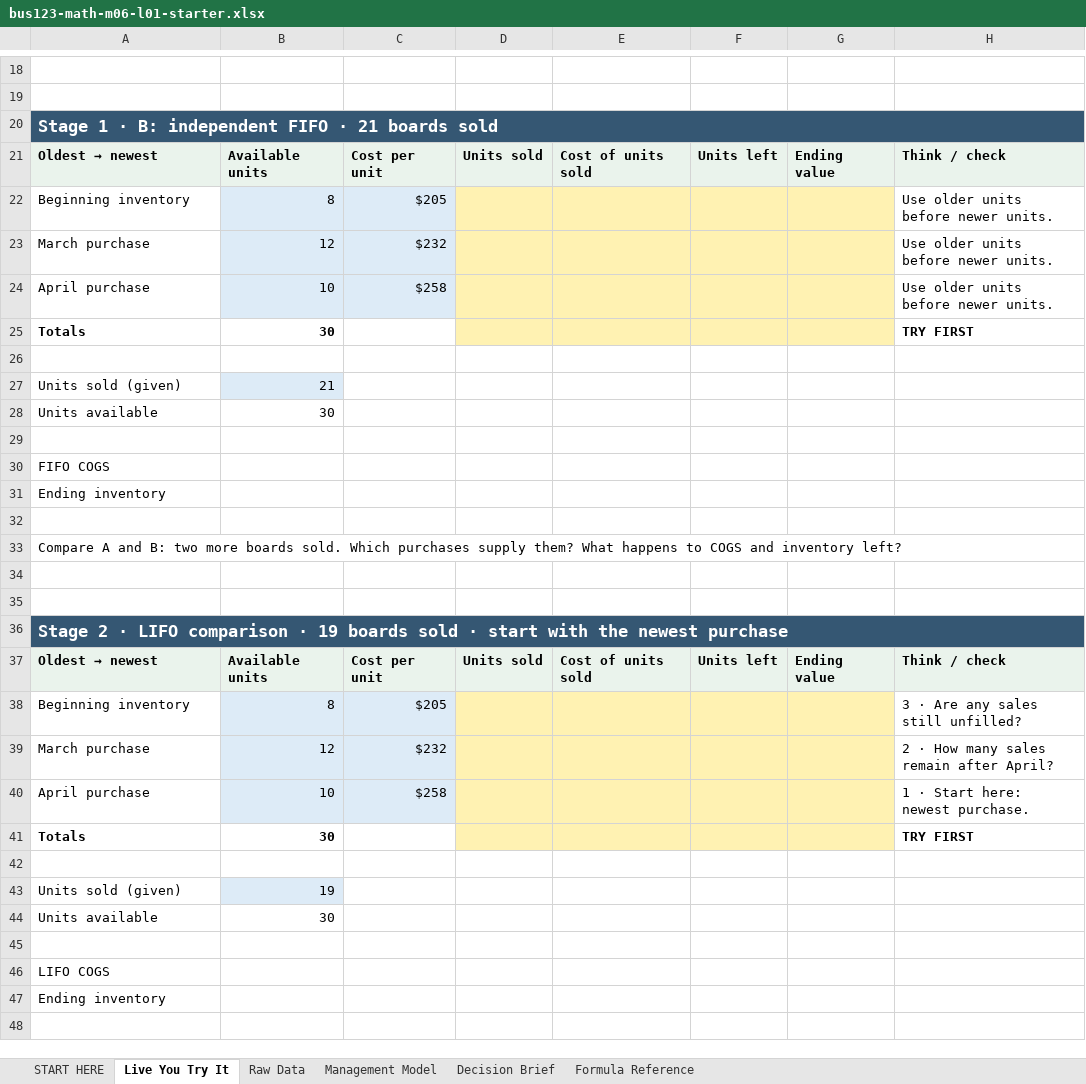
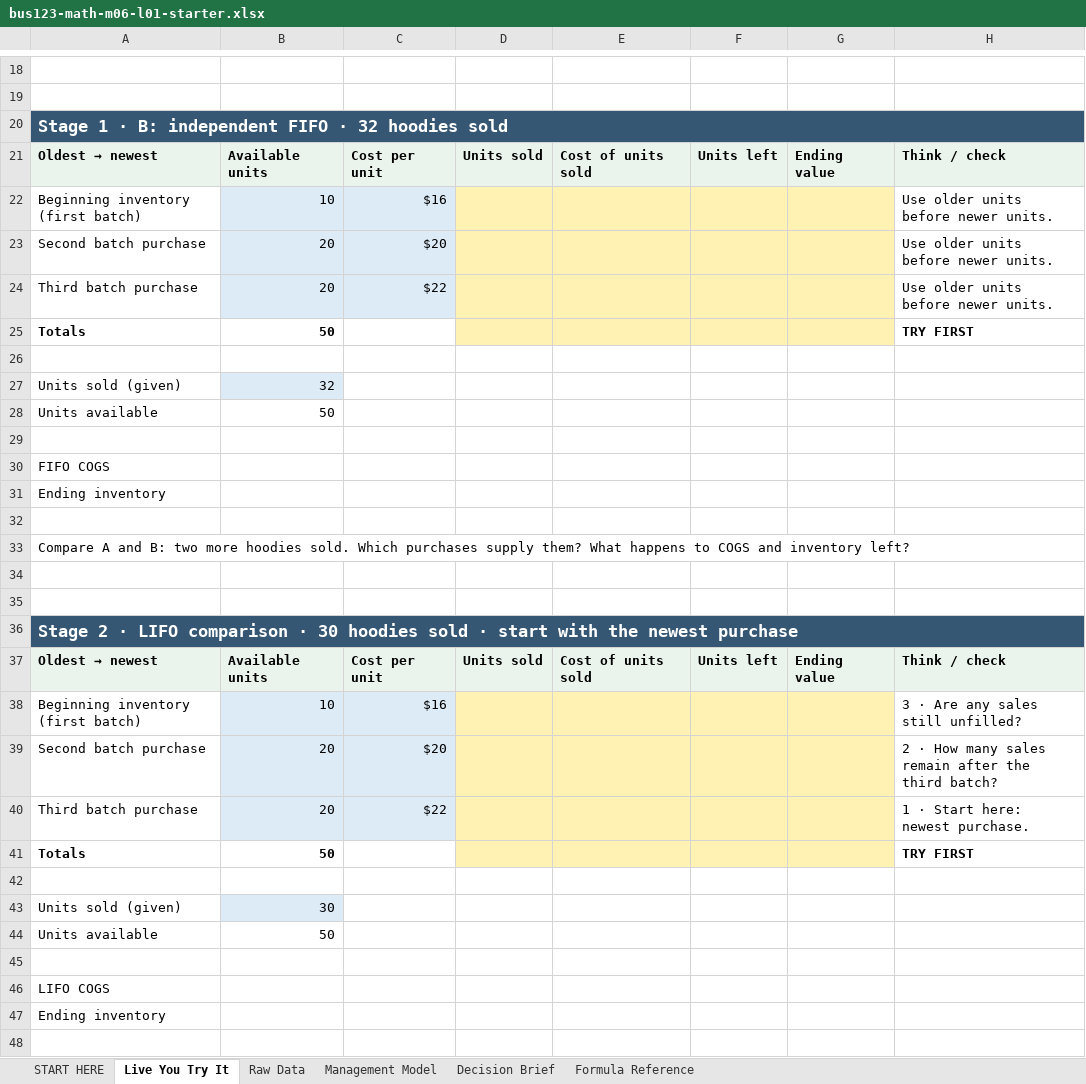
Before and after one commit to bevitts-design/BUS123-Solving-Business-Problems-with-Technology, an Excel workbook: MATH/M06/bus123-math-m06-l01-starter.xlsx, sheet Live You Try It, drawn as a sheet; only a part is shown, gaps mark what is left out; values as stored, in another font and other column widths than the file's, no borders; conditional formats not drawn; removed rows and columns are numbered as before the commit, all else as after; the diff covers the shown part only; the diff names each change by its address in the sheet, - before the commit and + after, or states it on an @@ line.

```diff
--- a/MATH/M06/bus123-math-m06-l01-starter.xlsx (sheet Live You Try It)
+++ b/MATH/M06/bus123-math-m06-l01-starter.xlsx (sheet Live You Try It)
-A20: …FIFO · 21 boards sold
+A20: …FIFO · 32 hoodies sold
-row 22: Beginning inventory | 8 | $205 |  |  |  |  | Use older units before newer units.
-row 23: March purchase | 12 | $232 |  |  |  |  | Use older units before newer units.
-A22: April purchase
+A22: Beginning inventory (first batch)
-C22: $258
+C22: $16
+row 23: Second batch purchase | 20 | $20 |  |  |  |  | Use older units before newer units.
+row 24: Third batch purchase | 20 | $22 |  |  |  |  | Use older units before newer units.
-B25: 30
+B25: 50
-B27: 21
+B27: 32
-B28: 30
+B28: 50
-A33: …two more boards sold. Which…
+A33: …two more hoodies sold. Which…
-A36: …comparison · 19 boards sold ·…
+A36: …comparison · 30 hoodies sold ·…
-row 38: Beginning inventory | 8 | $205 |  |  |  |  | 3 · Are any sales still unfilled?
-row 39: March purchase | 12 | $232 |  |  |  |  | 2 · How many sales remain after April?
-row 40: April purchase | 10 | $258 |  |  |  |  | 1 · Start here: newest purchase.
+row 38: Beginning inventory (first batch) | 10 | $16 |  |  |  |  | 3 · Are any sales still unfilled?
+row 39: Second batch purchase | 20 | $20 |  |  |  |  | 2 · How many sales remain after the third batch?
+row 40: Third batch purchase | 20 | $22 |  |  |  |  | 1 · Start here: newest purchase.
-B41: 30
+B41: 50
-B43: 19
+B43: 30
-B44: 30
+B44: 50
```
Also changed, not shown: 3 added rows, 3 removed rows and 15 edited cells elsewhere in this sheet, sheet Management Model, sheet Raw Data, sheet Formula Reference, sheet START HERE, formulas that keep their value, 4 other files.
